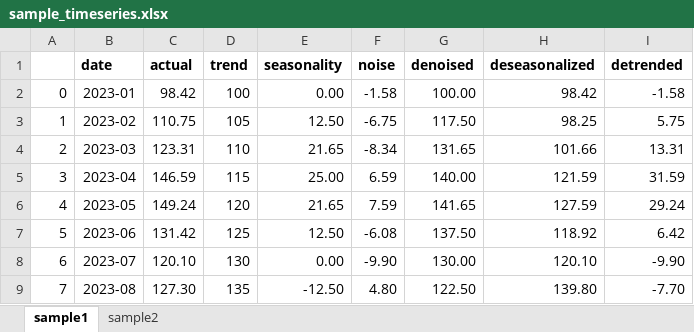
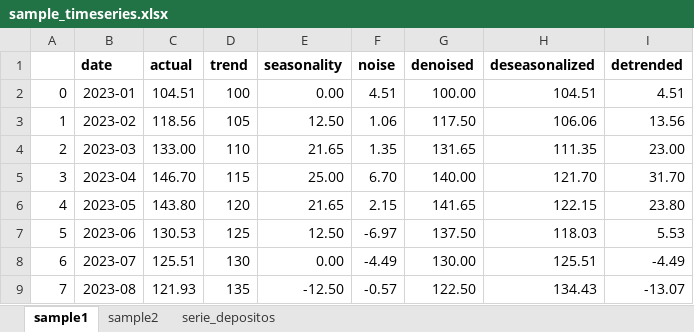
Before and after one commit to kreynaldo/AnalysisDatosTabulares, an Excel workbook: 1.INTRO/sample_timeseries.xlsx, sheet sample1, drawn as a sheet; only a part is shown; values as stored, in another font and other column widths than the file's, no borders; charts and pictures not drawn; the diff covers the shown part only; the diff names each change by its address in the sheet, - before the commit and + after, or states it on an @@ line.

```diff
--- a/1.INTRO/sample_timeseries.xlsx (sheet sample1)
+++ b/1.INTRO/sample_timeseries.xlsx (sheet sample1)
+sheet tab: serie_depositos
-C2 (actual): 98.42
+C2 (actual): 104.51
-F2 (noise): -1.58
+F2 (noise): 4.51
-H2 (deseasonalized): 98.42
+H2 (deseasonalized): 104.51
-I2 (detrended): -1.58
+I2 (detrended): 4.51
-C3 (actual): 110.75
+C3 (actual): 118.56
-F3 (noise): -6.75
+F3 (noise): 1.06
-H3 (deseasonalized): 98.25
+H3 (deseasonalized): 106.06
-I3 (detrended): 5.75
+I3 (detrended): 13.56
-C4 (actual): 123.31
+C4 (actual): 133.00
-F4 (noise): -8.34
+F4 (noise): 1.35
-H4 (deseasonalized): 101.66
+H4 (deseasonalized): 111.35
-I4 (detrended): 13.31
+I4 (detrended): 23.00
-C5 (actual): 146.59
+C5 (actual): 146.70
-F5 (noise): 6.59
+F5 (noise): 6.70
-H5 (deseasonalized): 121.59
+H5 (deseasonalized): 121.70
-I5 (detrended): 31.59
+I5 (detrended): 31.70
-C6 (actual): 149.24
+C6 (actual): 143.80
-F6 (noise): 7.59
+F6 (noise): 2.15
-H6 (deseasonalized): 127.59
+H6 (deseasonalized): 122.15
-I6 (detrended): 29.24
+I6 (detrended): 23.80
-C7 (actual): 131.42
+C7 (actual): 130.53
-F7 (noise): -6.08
+F7 (noise): -6.97
-H7 (deseasonalized): 118.92
+H7 (deseasonalized): 118.03
-I7 (detrended): 6.42
+I7 (detrended): 5.53
-C8 (actual): 120.10
+C8 (actual): 125.51
-F8 (noise): -9.90
+F8 (noise): -4.49
-H8 (deseasonalized): 120.10
+H8 (deseasonalized): 125.51
-I8 (detrended): -9.90
+I8 (detrended): -4.49
-C9 (actual): 127.30
+C9 (actual): 121.93
-F9 (noise): 4.80
+F9 (noise): -0.57
-H9 (deseasonalized): 139.80
+H9 (deseasonalized): 134.43
-I9 (detrended): -7.70
+I9 (detrended): -13.07
```
Also changed, not shown: 112 edited cells elsewhere in this sheet, sheet sample2, charts or pictures, 1 other file.
